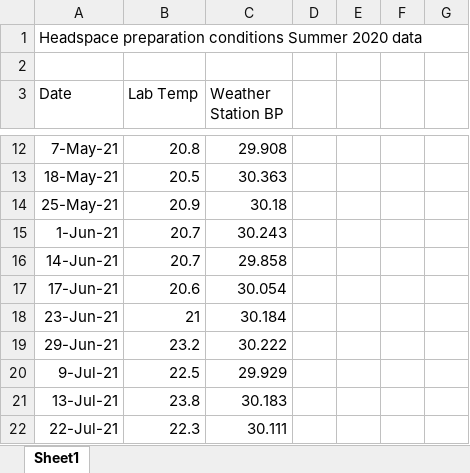
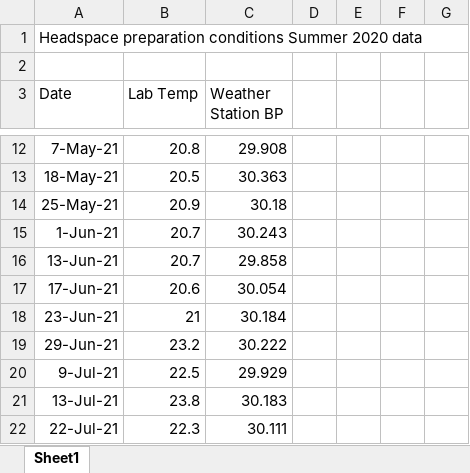
Before and after one commit to CareyLabVT/Reservoirs, an Excel workbook: Data/DataNotYetUploadedToEDI/Raw_GHG/2021/Raw/Headspace Preparation Conditions Summer 2021.xlsx, sheet Sheet1, drawn as a sheet; only a part is shown, gaps mark what is left out; values as stored, in another font and other column widths than the file's, no borders; the diff names each change by its address in the sheet, - before the commit and + after, or states it on an @@ line.

```diff
--- a/Data/DataNotYetUploadedToEDI/Raw_GHG/2021/Raw/Headspace Preparation Conditions Summer 2021.xlsx (sheet Sheet1)
+++ b/Data/DataNotYetUploadedToEDI/Raw_GHG/2021/Raw/Headspace Preparation Conditions Summer 2021.xlsx (sheet Sheet1)
-A16 (Date): 14-Jun-21
+A16 (Date): 13-Jun-21
```
Also changed, not shown: Data/DataNotYetUploadedToEDI/Raw_GHG/2021/GHG_MEGA_GC_SHEET_EXCEL_2021.xlsx, 10 other files.
